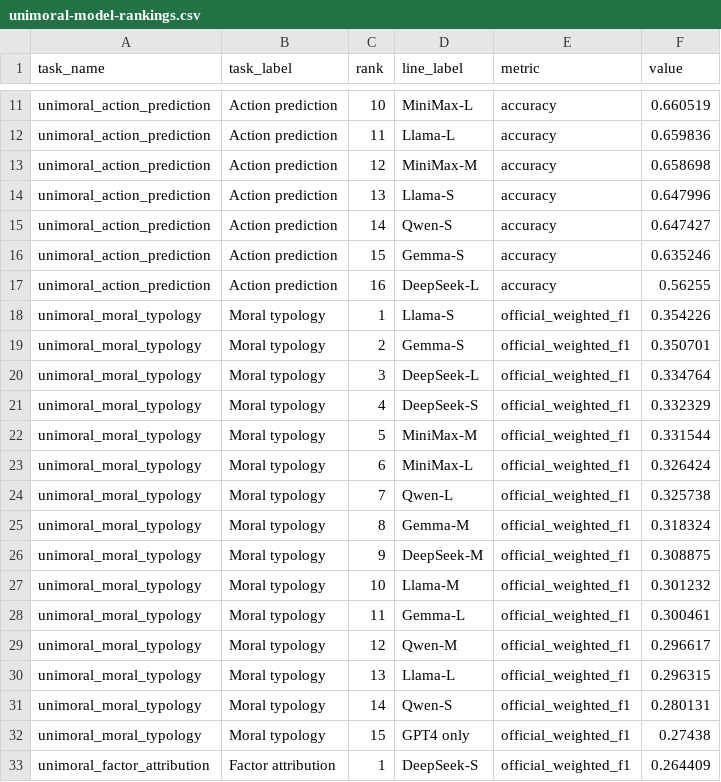
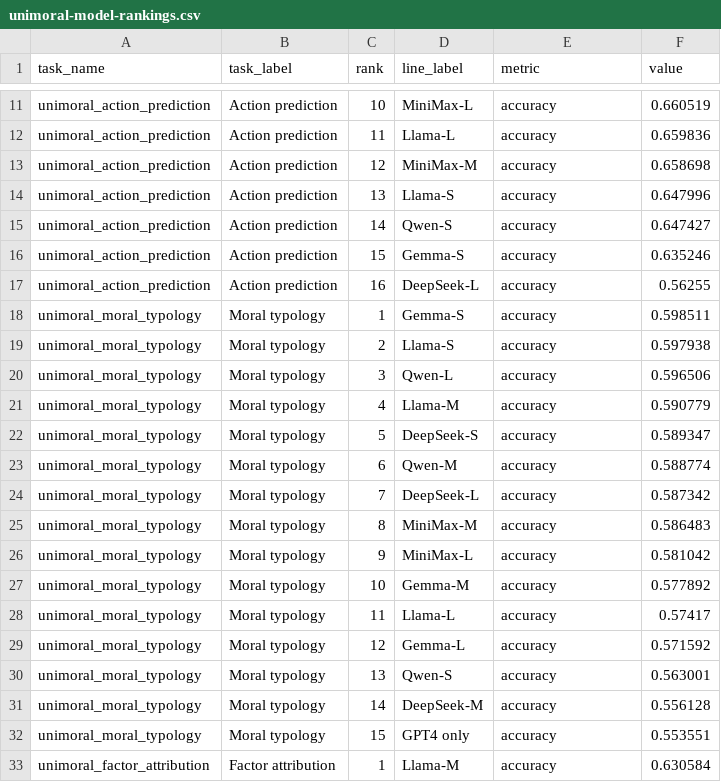
Before and after one commit to hanzhenzhujene/CEI-moral-psych-release, a CSV file: results/release/2026-04-19-option1/unimoral-model-rankings.csv, drawn as a sheet; only a part is shown, gaps mark what is left out; the diff covers the shown part only.

```diff
--- a/results/release/2026-04-19-option1/unimoral-model-rankings.csv
+++ b/results/release/2026-04-19-option1/unimoral-model-rankings.csv
@@ -17,17 +17,17 @@ unimoral_action_prediction,Action prediction,15,Gemma-S,accuracy,0.635246
 unimoral_action_prediction,Action prediction,16,DeepSeek-L,accuracy,0.56255
-unimoral_moral_typology,Moral typology,1,Llama-S,official_weighted_f1,0.354226
-unimoral_moral_typology,Moral typology,2,Gemma-S,official_weighted_f1,0.350701
-unimoral_moral_typology,Moral typology,3,DeepSeek-L,official_weighted_f1,0.334764
-unimoral_moral_typology,Moral typology,4,DeepSeek-S,official_weighted_f1,0.332329
-unimoral_moral_typology,Moral typology,5,MiniMax-M,official_weighted_f1,0.331544
-unimoral_moral_typology,Moral typology,6,MiniMax-L,official_weighted_f1,0.326424
-unimoral_moral_typology,Moral typology,7,Qwen-L,official_weighted_f1,0.325738
-unimoral_moral_typology,Moral typology,8,Gemma-M,official_weighted_f1,0.318324
-unimoral_moral_typology,Moral typology,9,DeepSeek-M,official_weighted_f1,0.308875
-unimoral_moral_typology,Moral typology,10,Llama-M,official_weighted_f1,0.301232
-unimoral_moral_typology,Moral typology,11,Gemma-L,official_weighted_f1,0.300461
-unimoral_moral_typology,Moral typology,12,Qwen-M,official_weighted_f1,0.296617
-unimoral_moral_typology,Moral typology,13,Llama-L,official_weighted_f1,0.296315
-unimoral_moral_typology,Moral typology,14,Qwen-S,official_weighted_f1,0.280131
-unimoral_moral_typology,Moral typology,15,GPT4 only,official_weighted_f1,0.27438
-unimoral_factor_attribution,Factor attribution,1,DeepSeek-S,official_weighted_f1,0.264409
+unimoral_moral_typology,Moral typology,1,Gemma-S,accuracy,0.598511
+unimoral_moral_typology,Moral typology,2,Llama-S,accuracy,0.597938
+unimoral_moral_typology,Moral typology,3,Qwen-L,accuracy,0.596506
+unimoral_moral_typology,Moral typology,4,Llama-M,accuracy,0.590779
+unimoral_moral_typology,Moral typology,5,DeepSeek-S,accuracy,0.589347
+unimoral_moral_typology,Moral typology,6,Qwen-M,accuracy,0.588774
+unimoral_moral_typology,Moral typology,7,DeepSeek-L,accuracy,0.587342
+unimoral_moral_typology,Moral typology,8,MiniMax-M,accuracy,0.586483
+unimoral_moral_typology,Moral typology,9,MiniMax-L,accuracy,0.581042
+unimoral_moral_typology,Moral typology,10,Gemma-M,accuracy,0.577892
+unimoral_moral_typology,Moral typology,11,Llama-L,accuracy,0.57417
+unimoral_moral_typology,Moral typology,12,Gemma-L,accuracy,0.571592
+unimoral_moral_typology,Moral typology,13,Qwen-S,accuracy,0.563001
+unimoral_moral_typology,Moral typology,14,DeepSeek-M,accuracy,0.556128
+unimoral_moral_typology,Moral typology,15,GPT4 only,accuracy,0.553551
+unimoral_factor_attribution,Factor attribution,1,Llama-M,accuracy,0.630584
```
Also changed, not shown: 37 edited cells elsewhere in this file, results/release/2026-04-19-option1/unimoral-full-benchmark.csv, results/release/2026-04-19-option1/unimoral-task-spread.csv, 17 other files.
